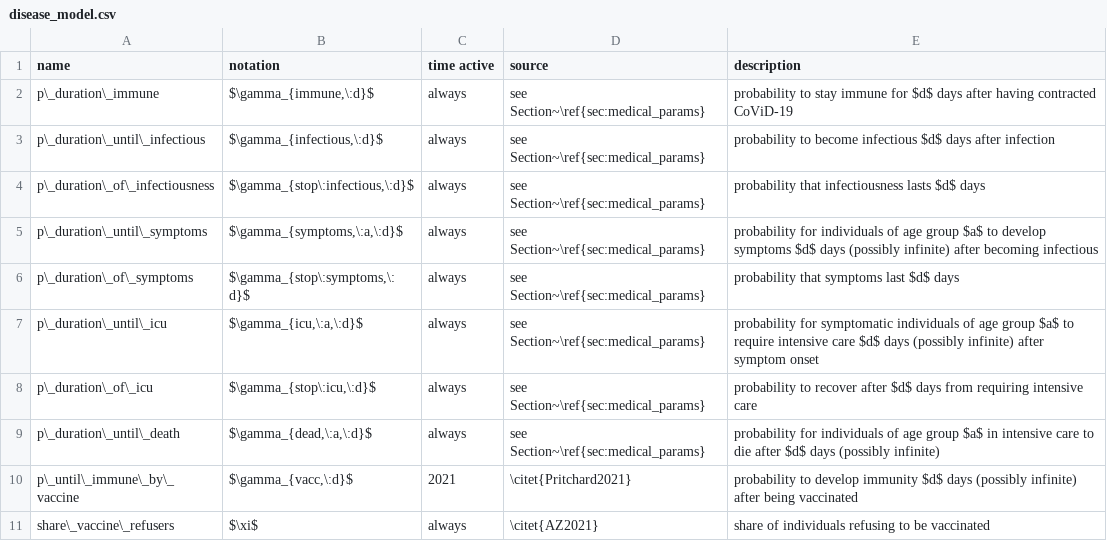
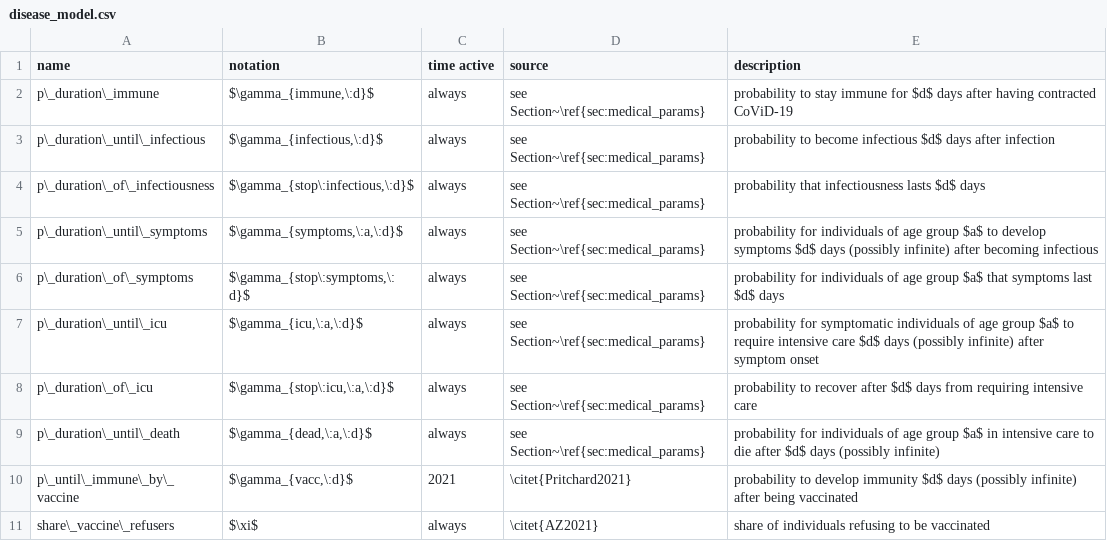
Before and after one commit to covid-19-impact-lab/sid-paper, a CSV file: src/parameter_tables/csv/disease_model.csv, drawn as a sheet.

Commit message:
Use greek letters in medical parameters section.

```diff
--- a/src/parameter_tables/csv/disease_model.csv
+++ b/src/parameter_tables/csv/disease_model.csv
@@ -5,5 +5,5 @@ p\_duration\_of\_infectiousness,"$\gamma_{stop\:infectious,\:d}$",always,see Sec
 p\_duration\_until\_symptoms,"$\gamma_{symptoms,\:a,\:d}$",always,see Section~\ref{sec:medical_params},"probability for individuals of age group $a$ to develop symptoms $d$ days (possibly infinite) after becoming infectious"
-p\_duration\_of\_symptoms,"$\gamma_{stop\:symptoms,\:d}$",always,see Section~\ref{sec:medical_params},probability that symptoms last $d$ days
+p\_duration\_of\_symptoms,"$\gamma_{stop\:symptoms,\:d}$",always,see Section~\ref{sec:medical_params},probability for individuals of age group $a$ that symptoms last $d$ days
 p\_duration\_until\_icu,"$\gamma_{icu,\:a,\:d}$",always,see Section~\ref{sec:medical_params},probability for symptomatic individuals of age group $a$ to require intensive care $d$ days (possibly infinite) after symptom onset
-p\_duration\_of\_icu,"$\gamma_{stop\:icu,\:d}$",always,see Section~\ref{sec:medical_params},probability to recover after $d$ days from requiring intensive care
+p\_duration\_of\_icu,"$\gamma_{stop\:icu,\:a,\:d}$",always,see Section~\ref{sec:medical_params},probability to recover after $d$ days from requiring intensive care
 p\_duration\_until\_death,"$\gamma_{dead,\:a,\:d}$",always,see Section~\ref{sec:medical_params},probability for individuals of age group $a$ in intensive care to die after $d$ days (possibly infinite)
```
Also changed, not shown: 4 other files.
